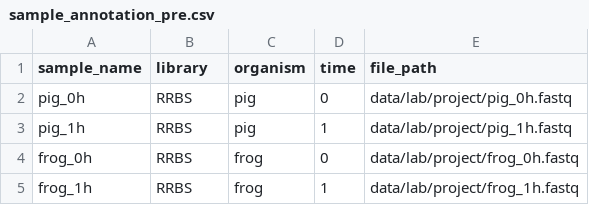
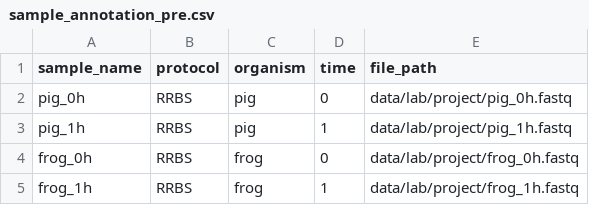
Before and after one commit to pepkit/example_peps, a CSV file: example_derived/sample_annotation_pre.csv, drawn as a sheet.

```diff
--- a/example_derived/sample_annotation_pre.csv
+++ b/example_derived/sample_annotation_pre.csv
@@ -1,2 +1,2 @@
-sample_name,library,organism,time,file_path
+sample_name,protocol,organism,time,file_path
 pig_0h,RRBS,pig,0,data/lab/project/pig_0h.fastq
```
Also changed, not shown: example_subannotation2/sample_annotation.csv, example_subannotation3/sample_annotation.csv, 9 other files.
